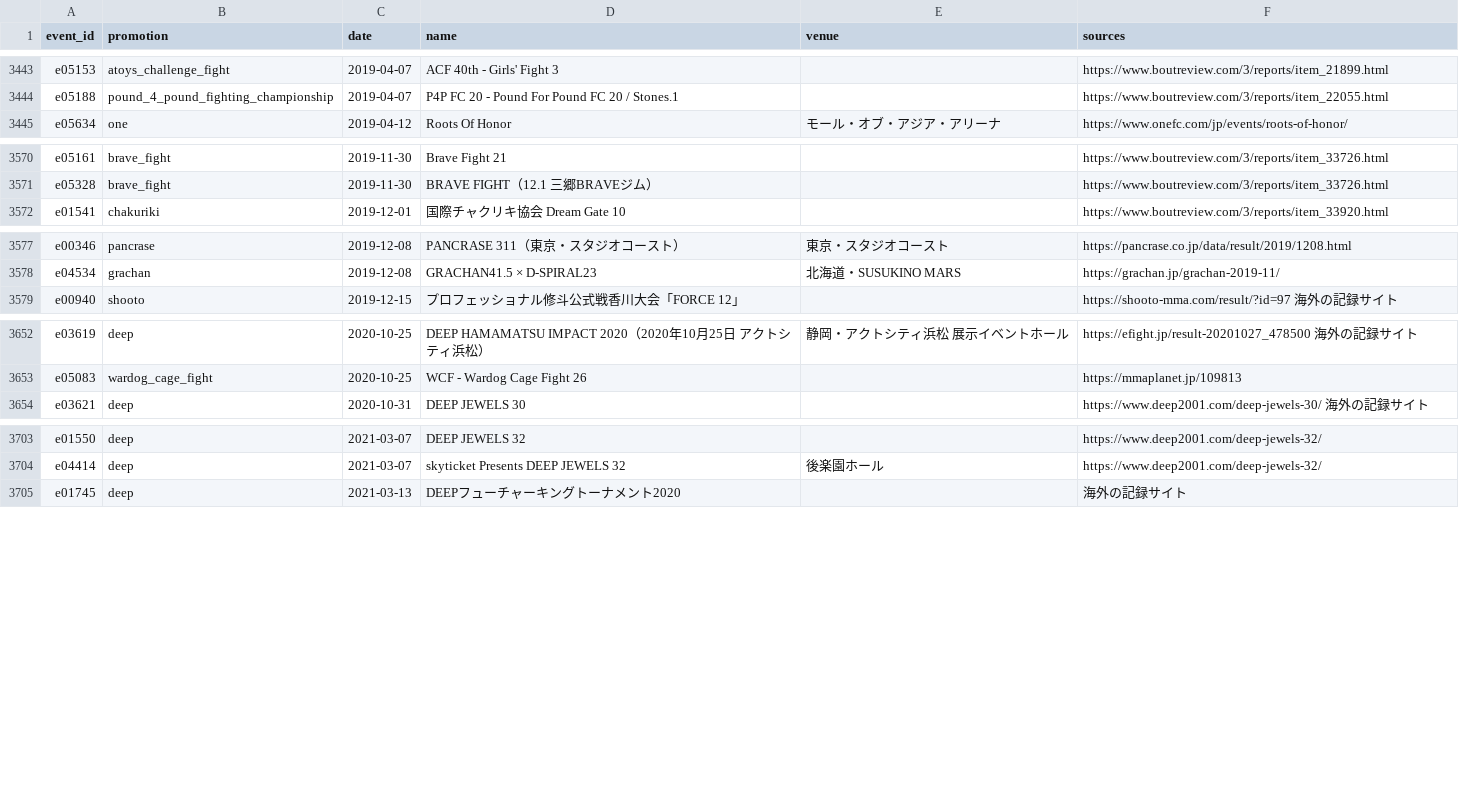
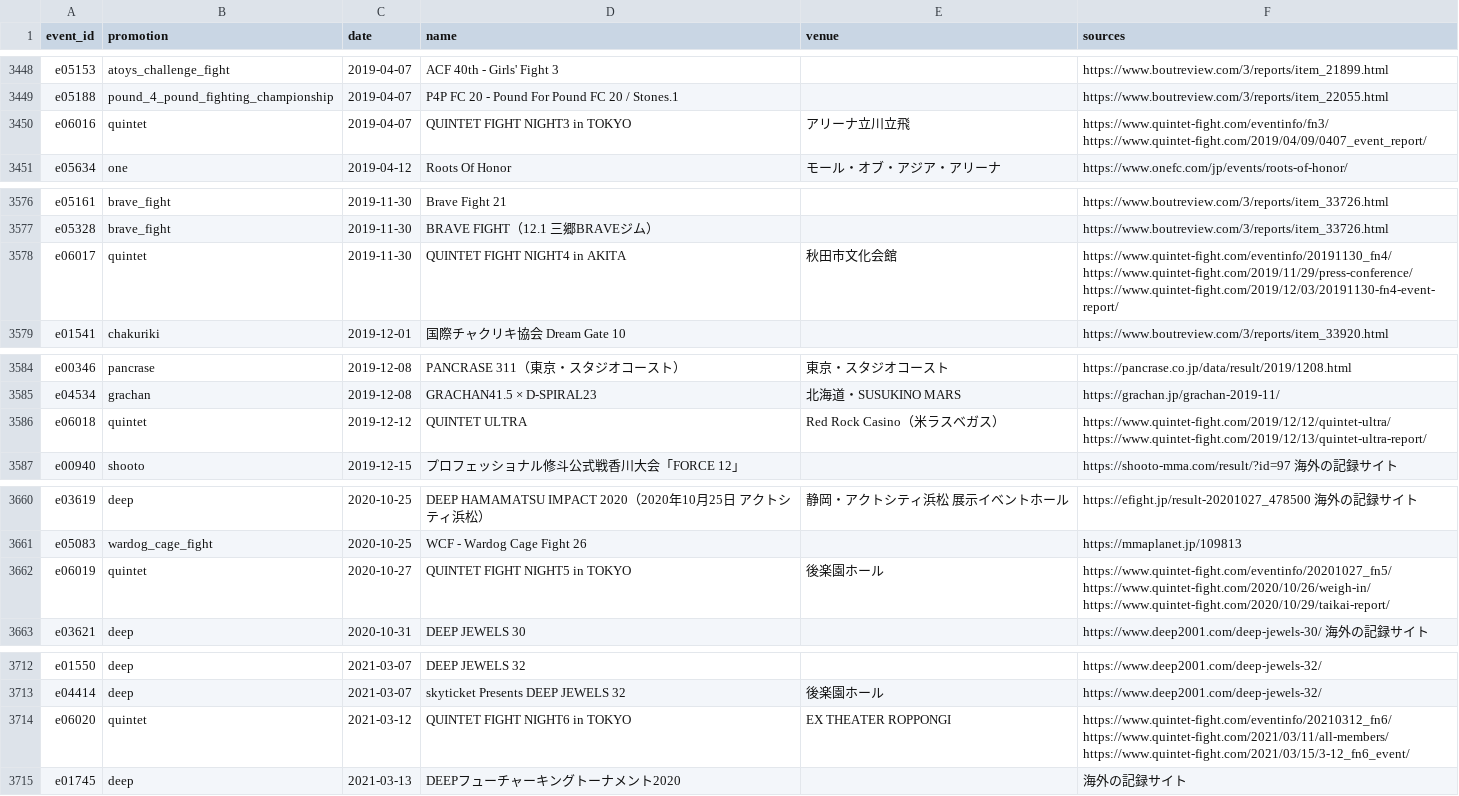
Before and after one commit to japan-mma-record/japan-mma-record.github.io, a TSV file: data/core/events.tsv, drawn as a sheet; only a part is shown, gaps mark what is left out; the diff covers the shown part only.

```diff
--- a/data/core/events.tsv
+++ b/data/core/events.tsv
@@ -3444,2 +3449,3 @@ e05153	atoys_challenge_fight	2019-04-07	ACF 40th - Girls' Fight 3		https://www.b
 e05188	pound_4_pound_fighting_championship	2019-04-07	P4P FC 20 - Pound For Pound FC 20 / Stones.1		https://www.boutreview.com/3/reports/item_22055.html
+e06016	quintet	2019-04-07	QUINTET FIGHT NIGHT3 in TOKYO	アリーナ立川立飛	https://www.quintet-fight.com/eventinfo/fn3/ https://www.quintet-fight.com/2019/04/09/0407_event_report/
 e05634	one	2019-04-12	Roots Of Honor	モール・オブ・アジア・アリーナ	https://www.onefc.com/jp/events/roots-of-honor/
@@ -3571,2 +3577,3 @@ e05161	brave_fight	2019-11-30	Brave Fight 21		https://www.boutreview.com/3/repor
 e05328	brave_fight	2019-11-30	BRAVE FIGHT（12.1 三郷BRAVEジム）		https://www.boutreview.com/3/reports/item_33726.html
+e06017	quintet	2019-11-30	QUINTET FIGHT NIGHT4 in AKITA	秋田市文化会館	https://www.quintet-fight.com/eventinfo/20191130_fn4/ https://www.quintet-fight.com/2019/11/29/press-conference/ https://www.quintet-fight.com/2019/12/03/20191130-fn4-event-report/
 e01541	chakuriki	2019-12-01	国際チャクリキ協会 Dream Gate 10		https://www.boutreview.com/3/reports/item_33920.html
@@ -3578,2 +3585,3 @@ e00346	pancrase	2019-12-08	PANCRASE 311（東京・スタジオコースト）
 e04534	grachan	2019-12-08	GRACHAN41.5 × D-SPIRAL23	北海道・SUSUKINO MARS	https://grachan.jp/grachan-2019-11/
+e06018	quintet	2019-12-12	QUINTET ULTRA	Red Rock Casino（米ラスベガス）	https://www.quintet-fight.com/2019/12/12/quintet-ultra/ https://www.quintet-fight.com/2019/12/13/quintet-ultra-report/
 e00940	shooto	2019-12-15	プロフェッショナル修斗公式戦香川大会「FORCE 12」		https://shooto-mma.com/result/?id=97 海外の記録サイト
@@ -3653,2 +3661,3 @@ e03619	deep	2020-10-25	DEEP HAMAMATSU IMPACT 2020（2020年10月25日 アクト
 e05083	wardog_cage_fight	2020-10-25	WCF - Wardog Cage Fight 26		https://mmaplanet.jp/109813
+e06019	quintet	2020-10-27	QUINTET FIGHT NIGHT5 in TOKYO	後楽園ホール	https://www.quintet-fight.com/eventinfo/20201027_fn5/ https://www.quintet-fight.com/2020/10/26/weigh-in/ https://www.quintet-fight.com/2020/10/29/taikai-report/
 e03621	deep	2020-10-31	DEEP JEWELS 30		https://www.deep2001.com/deep-jewels-30/ 海外の記録サイト
@@ -3704,2 +3713,3 @@ e01550	deep	2021-03-07	DEEP JEWELS 32		https://www.deep2001.com/deep-jewels-32/
 e04414	deep	2021-03-07	skyticket Presents DEEP JEWELS 32	後楽園ホール	https://www.deep2001.com/deep-jewels-32/
+e06020	quintet	2021-03-12	QUINTET FIGHT NIGHT6 in TOKYO	EX THEATER ROPPONGI	https://www.quintet-fight.com/eventinfo/20210312_fn6/ https://www.quintet-fight.com/2021/03/11/all-members/ https://www.quintet-fight.com/2021/03/15/3-12_fn6_event/
 e01745	deep	2021-03-13	DEEPフューチャーキングトーナメント2020		海外の記録サイト
```
Also changed, not shown: 10 added rows elsewhere in this file, data/promotions.tsv, 2 other files.
